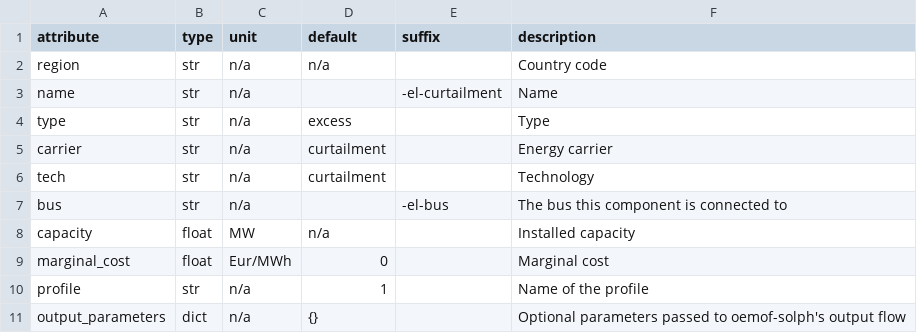
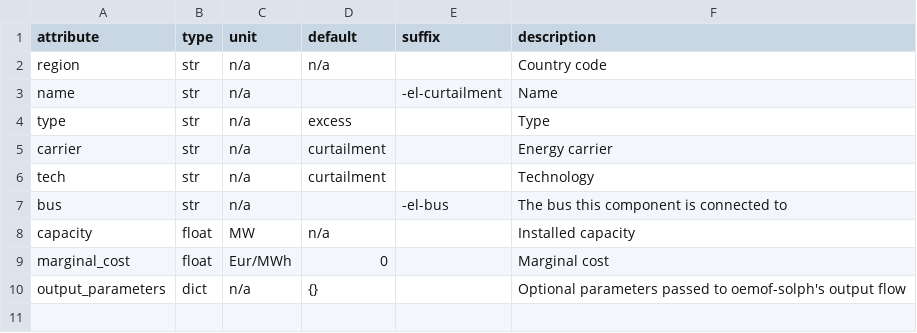
Before and after one commit to modex-flexmex/oemof-flexmex, a CSV file: oemoflex/component_attrs/curtailment.csv, drawn as a sheet.

Commit message:
Remove obsolete profile column in curtailment

```diff
--- a/oemoflex/component_attrs/curtailment.csv
+++ b/oemoflex/component_attrs/curtailment.csv
@@ -9,3 +9,2 @@ capacity,float,MW,n/a,,Installed capacity
 marginal_cost,float,Eur/MWh,0,,Marginal cost
-profile,str,n/a,1,,Name of the profile
 output_parameters,dict,n/a,{},,Optional parameters passed to oemof-solph's output flow
```
